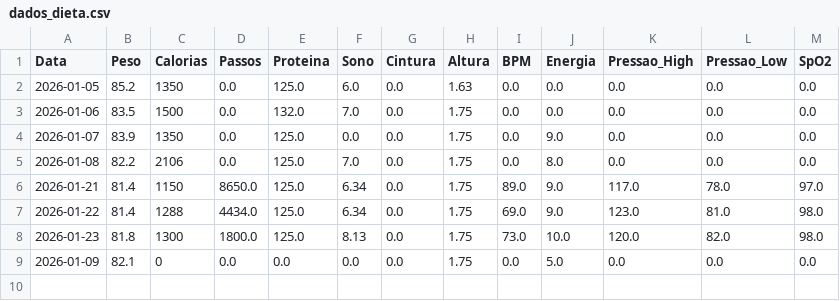
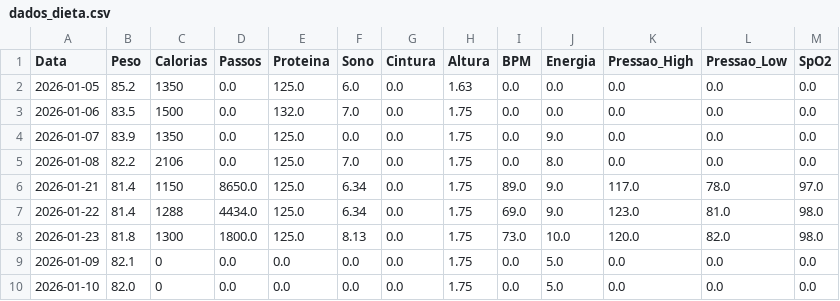
Before and after one commit to diegotonialperetti/meu-dashboard-metabolico, a CSV file: dados_dieta.csv, drawn as a sheet; the diff names each change by its address in the sheet, - before the commit and + after, or states it on an @@ line.

Commit message:
Novo: 2026-01-10

```diff
--- a/dados_dieta.csv
+++ b/dados_dieta.csv
+row 10: 2026-01-10 | 82.0 | 0 | 0.0 | 0.0 | 0.0 | 0.0 | 1.75 | 0.0 | 5.0 | 0.0 | 0.0 | 0.0
```
